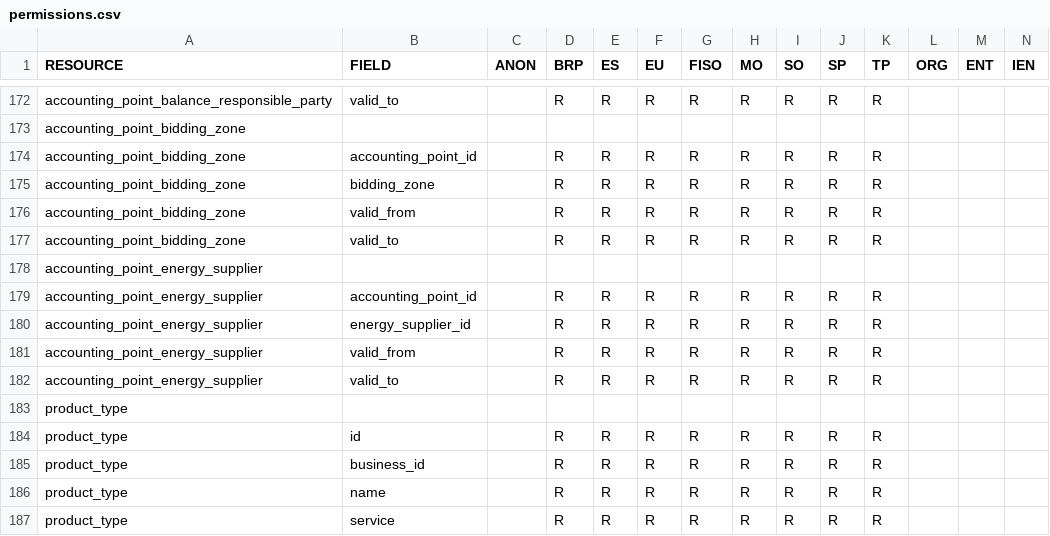
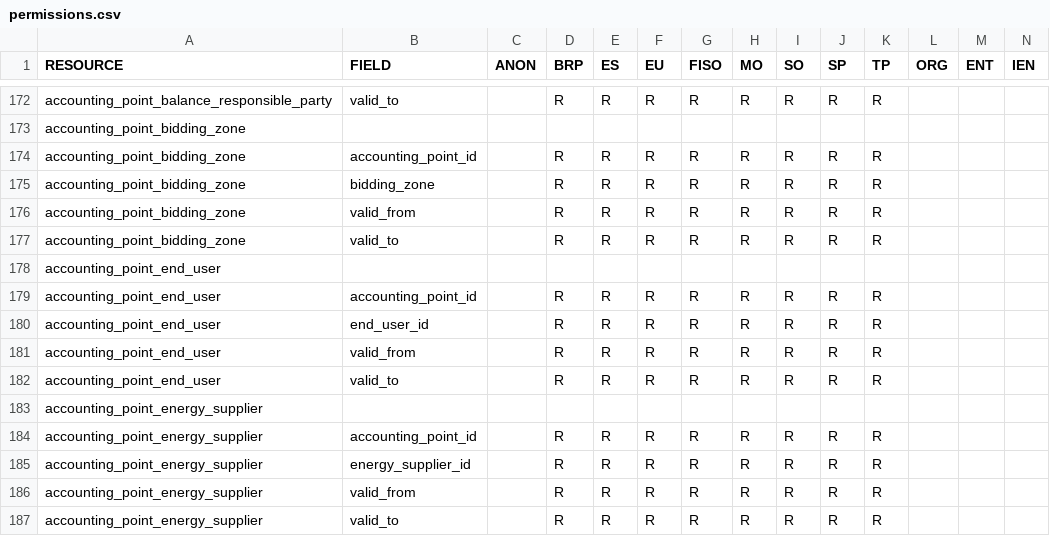
Before and after one commit to elhub/flex-information-system, a CSV file: local/input/permissions.csv, drawn as a sheet; only a part is shown, gaps mark what is left out; the shorter side is filled out with more unchanged rows; the diff names each change by its address in the sheet, - before the commit and + after, or states it on an @@ line.

Commit message:
feat: expose accounting point end user in the API (FLEX-912)

```diff
--- a/local/input/permissions.csv
+++ b/local/input/permissions.csv
+row 178: accounting_point_end_user
+row 179: accounting_point_end_user | accounting_point_id |  | R | R | R | R | R | R | R | R
+row 180: accounting_point_end_user | end_user_id |  | R | R | R | R | R | R | R | R
+row 181: accounting_point_end_user | valid_from |  | R | R | R | R | R | R | R | R
+row 182: accounting_point_end_user | valid_to |  | R | R | R | R | R | R | R | R
```
Also changed, not shown: 25 other files.
